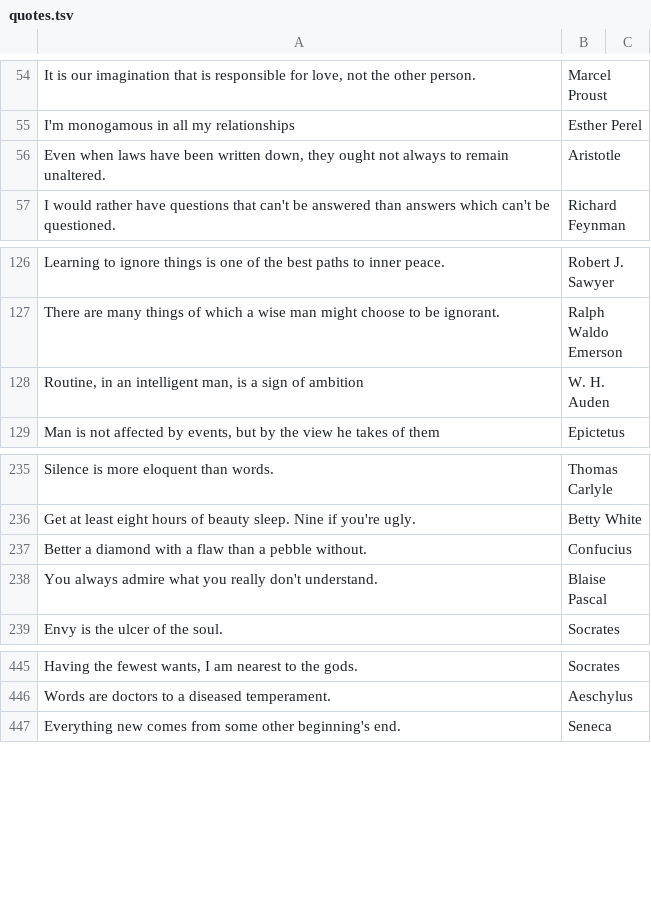
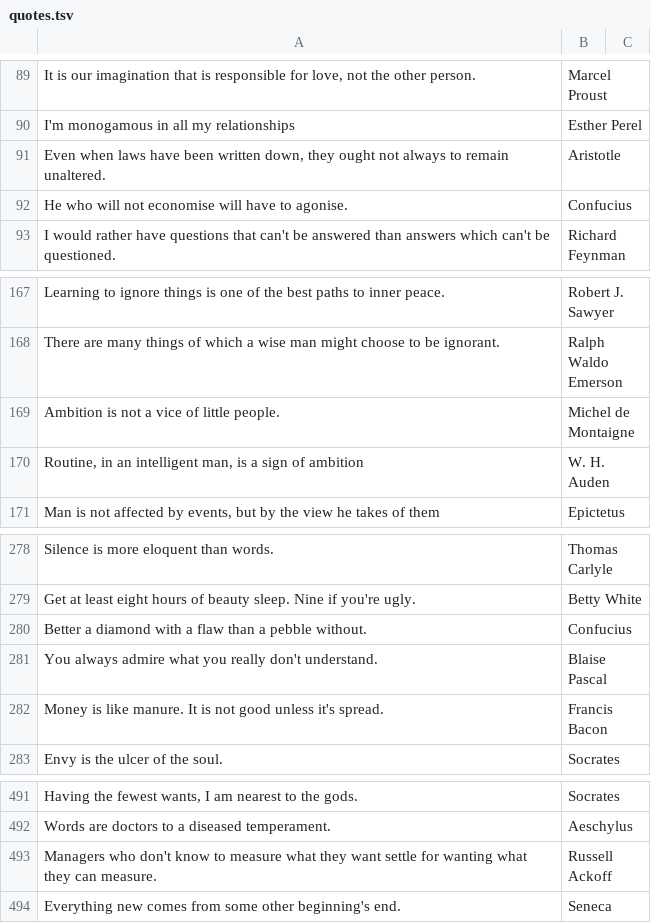
Before and after one commit to chosenbreed37/quotes-db-mongo, a TSV file: quotes.tsv, drawn as a sheet; only a part is shown, gaps mark what is left out; the diff covers the shown part only.

```diff
--- a/quotes.tsv
+++ b/quotes.tsv
@@ -56,2 +91,3 @@ I'm monogamous in all my relationships	Esther Perel
 Even when laws have been written down, they ought not always to remain unaltered.	Aristotle	
+He who will not economise will have to agonise.	Confucius	
 I would rather have questions that can't be answered than answers which can't be questioned.	Richard Feynman	
@@ -127,2 +168,3 @@ Learning to ignore things is one of the best paths to inner peace.	Robert J. Saw
 There are many things of which a wise man might choose to be ignorant.	Ralph Waldo Emerson	
+Ambition is not a vice of little people.	Michel de Montaigne	
 Routine, in an intelligent man, is a sign of ambition	W. H. Auden	
@@ -238,2 +281,3 @@ Better a diamond with a flaw than a pebble without.	Confucius
 You always admire what you really don't understand.	Blaise Pascal	
+Money is like manure. It is not good unless it's spread.	Francis Bacon	
 Envy is the ulcer of the soul.	Socrates	
@@ -446,2 +492,3 @@ Having the fewest wants, I am nearest to the gods.	Socrates
 Words are doctors to a diseased temperament.	Aeschylus	
+Managers who don't know to measure what they want settle for wanting what they can measure.	Russell Ackoff	
 Everything new comes from some other beginning's end.	Seneca	
```
Also changed, not shown: 43 added rows elsewhere in this file.
